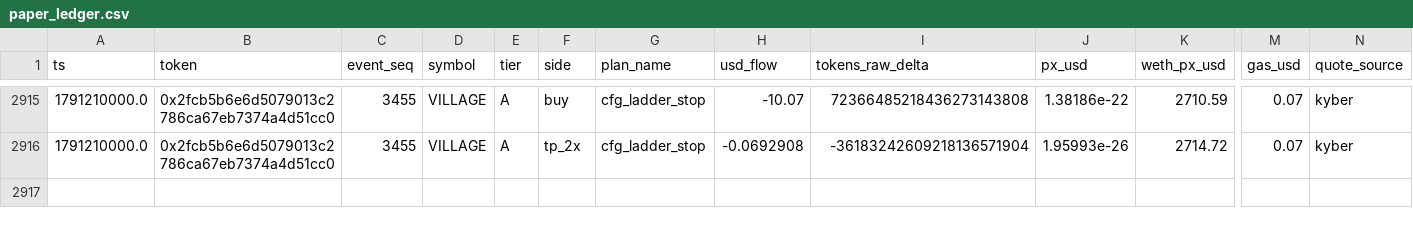
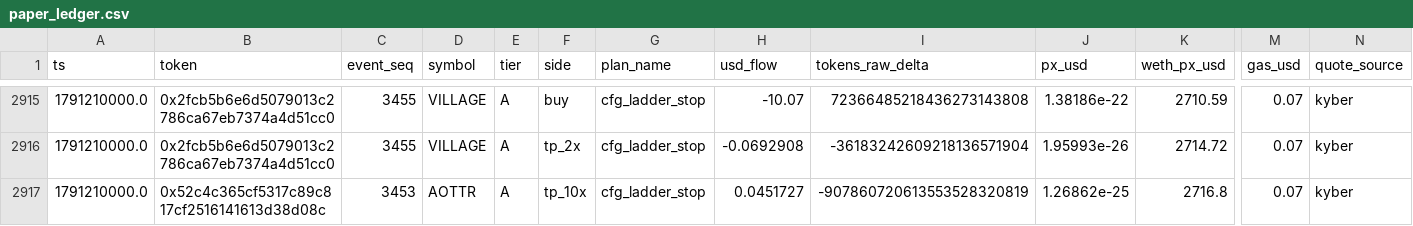
Before and after one commit to yousefjan2007-crypto/robinhood-screener, a CSV file: data/paper_ledger.csv, drawn as a sheet; only a part is shown, gaps mark what is left out; rows hold the shown columns only; the diff names each change by its address in the sheet, - before the commit and + after, or states it on an @@ line.

```diff
--- a/data/paper_ledger.csv
+++ b/data/paper_ledger.csv
+row 2917: 1791210000.0 | 0x52c4c365cf5317c89c817cf2516141613d38d08c | 3453 | AOTTR | A | tp_10x | cfg_ladder_stop | 0.0451727 | -907860720613553528320819 | 1.26862e-25 | 2716.8 | 0.07 | kyber
```
Also changed, not shown: 11 other files.
